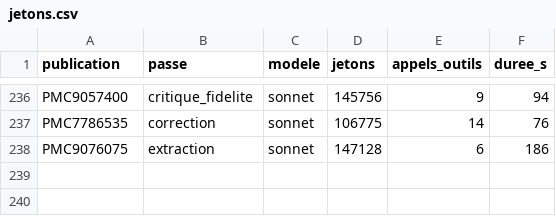
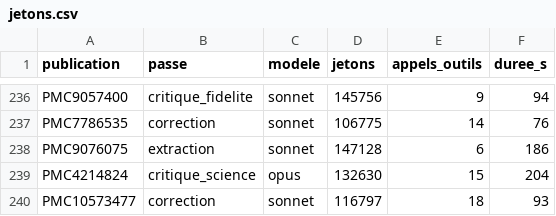
Before and after one commit to TerryChauvin/synthese-materiaux, a CSV file: audits/jetons.csv, drawn as a sheet; only a part is shown, gaps mark what is left out.

```diff
--- a/audits/jetons.csv
+++ b/audits/jetons.csv
@@ -238 +238,3 @@ PMC7786535,correction,sonnet,106775,14,76
 PMC9076075,extraction,sonnet,147128,6,186
+PMC4214824,critique_science,opus,132630,15,204
+PMC10573477,correction,sonnet,116797,18,93
```
Also changed, not shown: 7 other files.
